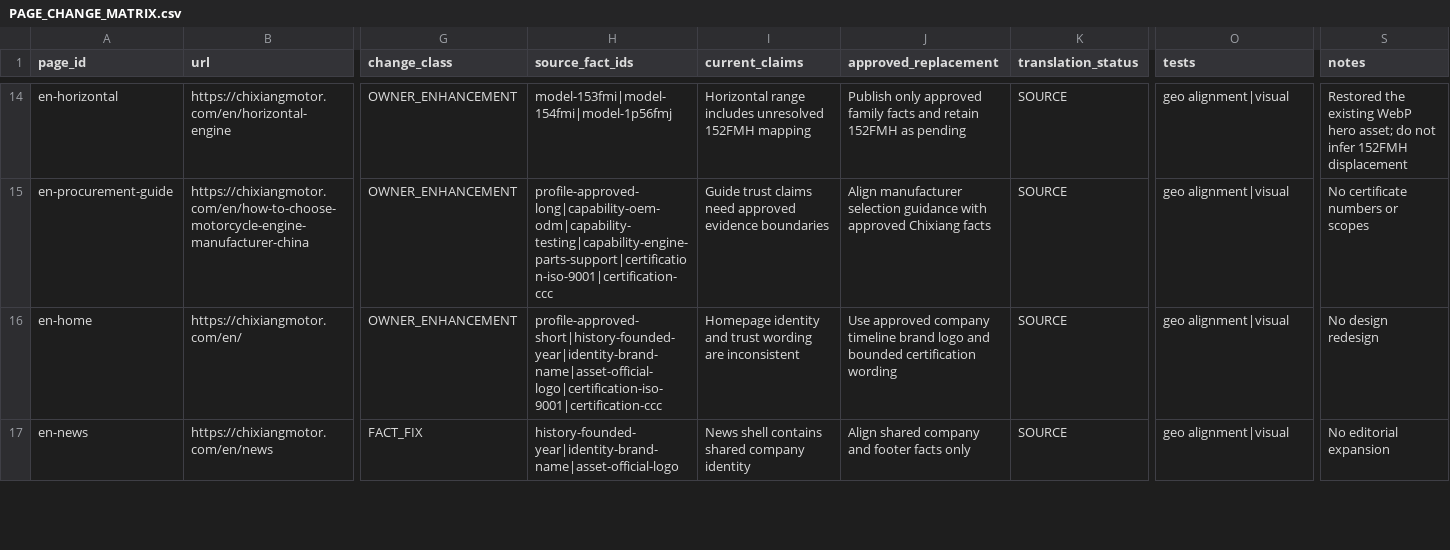
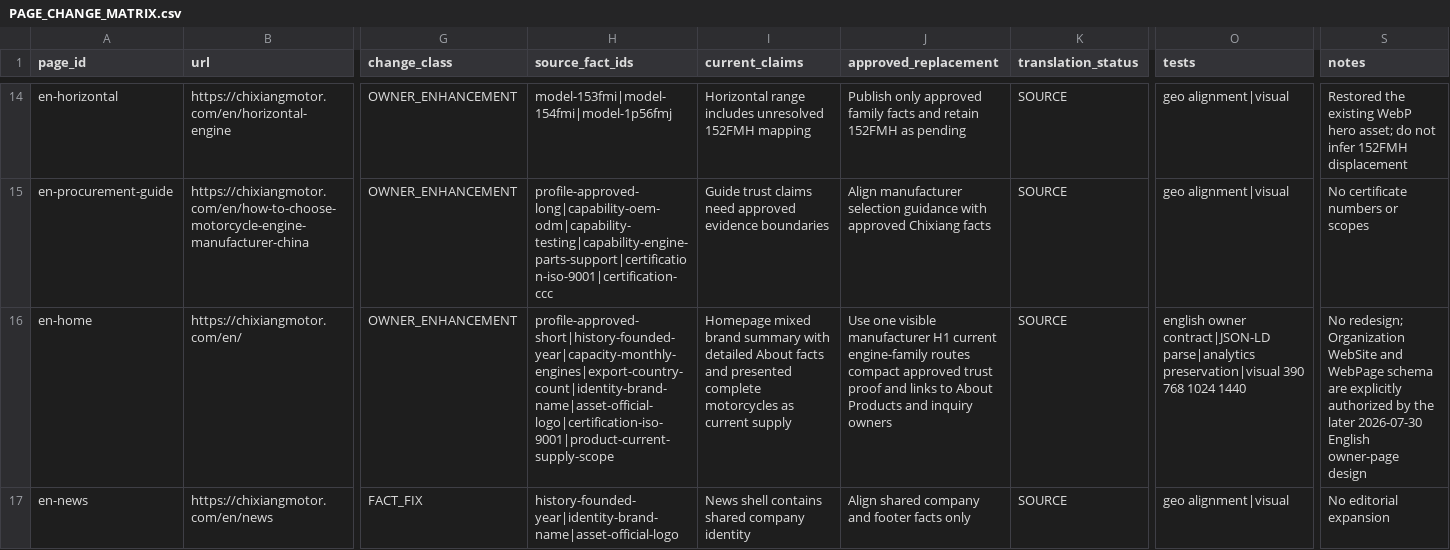
Before and after one commit to liumingyang-maker/chixiang-motor-website, a CSV file: docs/geo-entity/phase-6-1b/PAGE_CHANGE_MATRIX.csv, drawn as a sheet; only a part is shown, gaps mark what is left out; the diff covers the shown part only; the diff names each change by its address in the sheet, - before the commit and + after, or states it on an @@ line.

```diff
--- a/docs/geo-entity/phase-6-1b/PAGE_CHANGE_MATRIX.csv
+++ b/docs/geo-entity/phase-6-1b/PAGE_CHANGE_MATRIX.csv
-H16 (source_fact_ids): profile-approved-short|history-founded-year|identity-brand-name|asset-official-logo|certification-iso-9001|certification-ccc
+H16 (source_fact_ids): profile-approved-short|history-founded-year|capacity-monthly-engines|export-country-count|identity-brand-name|asset-official-logo|certification-iso-9001|product-current-supply-scope
-I16 (current_claims): Homepage identity and trust wording are inconsistent
+I16 (current_claims): Homepage mixed brand summary with detailed About facts and presented complete motorcycles as current supply
-J16 (approved_replacement): Use approved company timeline brand logo and bounded certification wording
+J16 (approved_replacement): Use one visible manufacturer H1 current engine-family routes compact approved trust proof and links to About Products and inquiry owners
-O16 (tests): geo alignment|visual
+O16 (tests): english owner contract|JSON-LD parse|analytics preservation|visual 390 768 1024 1440
-S16 (notes): No design redesign
+S16 (notes): No redesign; Organization WebSite and WebPage schema are explicitly authorized by the later 2026-07-30 English owner-page design
```
Also changed, not shown: 10 edited cells elsewhere in this file, docs/geo-entity/fact-calibration/COMPANY_FACT_PACK.csv, 5 other files.
